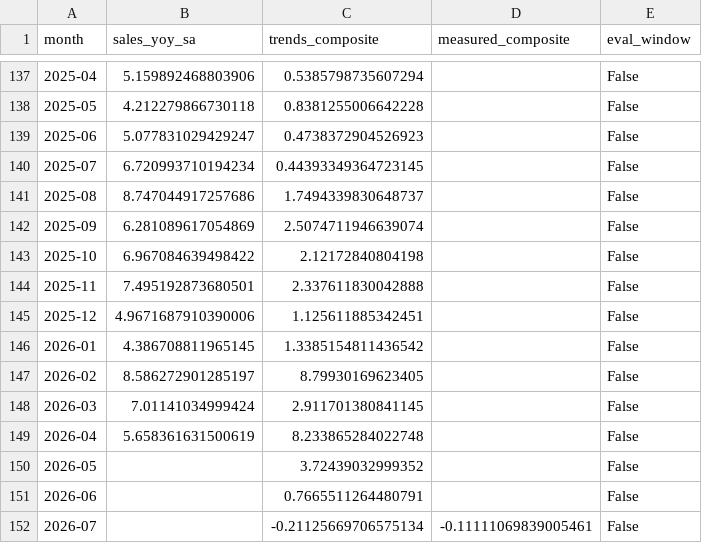
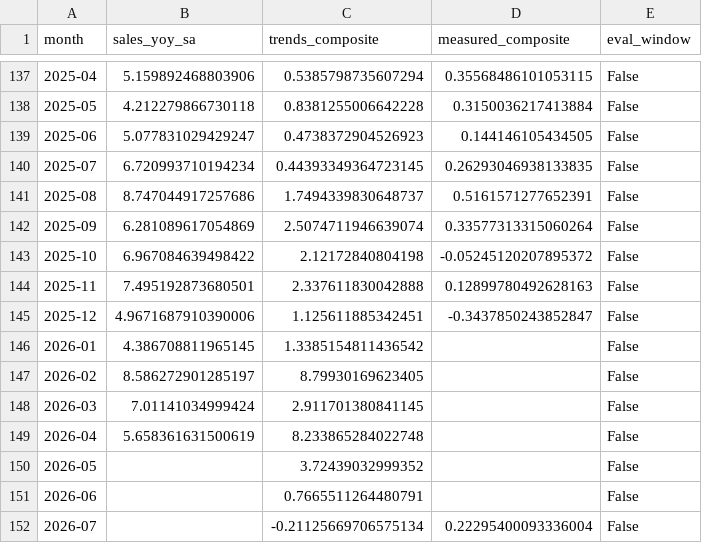
Before and after one commit to pravitkochar/Fashion_Finance, a CSV file: Trickle_Down/reports/nowcast_census.csv, drawn as a sheet; only a part is shown, gaps mark what is left out; the diff covers the shown part only.

```diff
--- a/Trickle_Down/reports/nowcast_census.csv
+++ b/Trickle_Down/reports/nowcast_census.csv
@@ -137,10 +137,10 @@ month,sales_yoy_sa,trends_composite,measured_composite,eval_window
-2025-04,5.159892468803906,0.5385798735607294,,False
-2025-05,4.212279866730118,0.8381255006642228,,False
-2025-06,5.077831029429247,0.4738372904526923,,False
-2025-07,6.720993710194234,0.44393349364723145,,False
-2025-08,8.747044917257686,1.7494339830648737,,False
-2025-09,6.281089617054869,2.5074711946639074,,False
-2025-10,6.967084639498422,2.12172840804198,,False
-2025-11,7.495192873680501,2.337611830042888,,False
-2025-12,4.9671687910390006,1.125611885342451,,False
+2025-04,5.159892468803906,0.5385798735607294,0.35568486101053115,False
+2025-05,4.212279866730118,0.8381255006642228,0.3150036217413884,False
+2025-06,5.077831029429247,0.4738372904526923,0.144146105434505,False
+2025-07,6.720993710194234,0.44393349364723145,0.26293046938133835,False
+2025-08,8.747044917257686,1.7494339830648737,0.5161571277652391,False
+2025-09,6.281089617054869,2.5074711946639074,0.33577313315060264,False
+2025-10,6.967084639498422,2.12172840804198,-0.05245120207895372,False
+2025-11,7.495192873680501,2.337611830042888,0.12899780492628163,False
+2025-12,4.9671687910390006,1.125611885342451,-0.3437850243852847,False
 2026-01,4.386708811965145,1.3385154811436542,,False
@@ -151,2 +151,2 @@ month,sales_yoy_sa,trends_composite,measured_composite,eval_window
 2026-06,,0.7665511264480791,,False
-2026-07,,-0.21125669706575134,-0.11111069839005461,False
+2026-07,,-0.21125669706575134,0.22295400093336004,False
```
Also changed, not shown: 27 edited cells elsewhere in this file, Trickle_Down/data/_source_log.csv, Trickle_Down/data/confounders_macro.csv, 21 other files.
